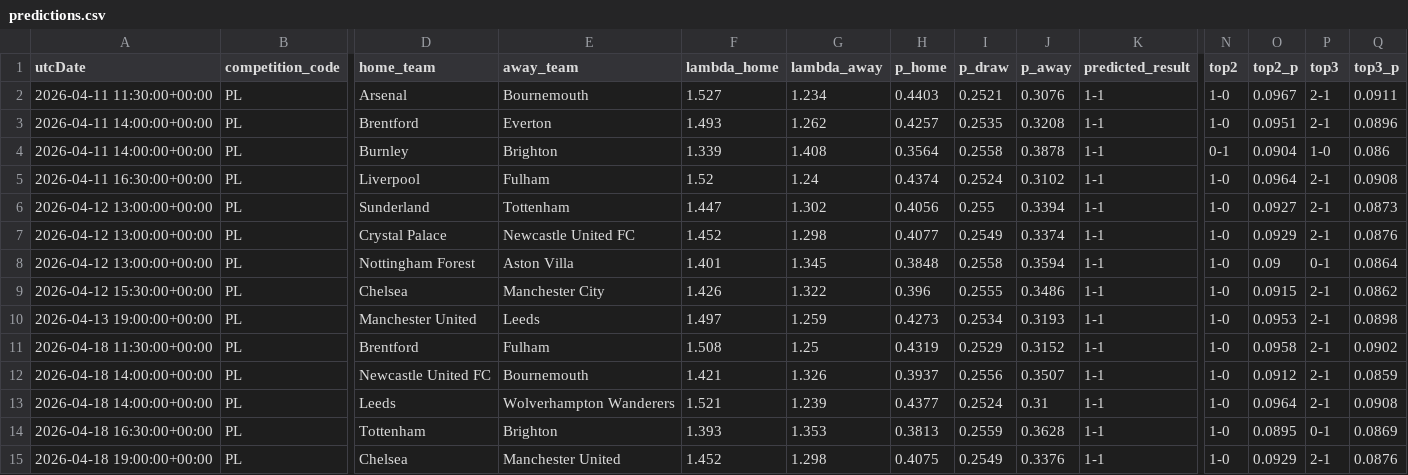
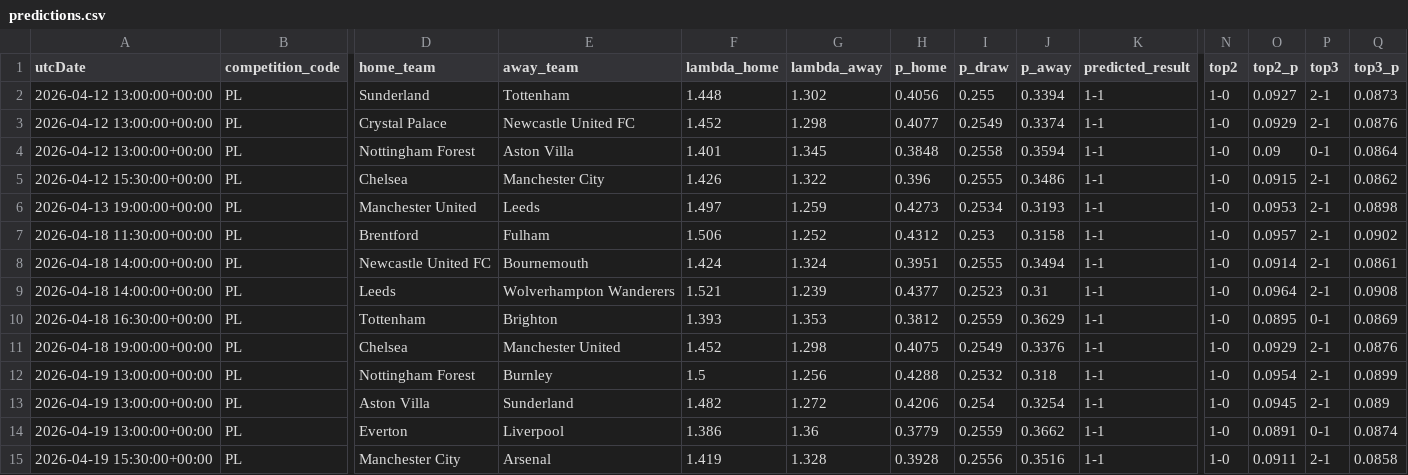
Before and after one commit to AllanGraver/Premier-League-Predictor, a CSV file: data/predictions.csv, drawn as a sheet; only a part is shown, gaps mark what is left out; removed rows and columns are numbered as before the commit, all else as after; rows hold the shown columns only; the diff names each change by its address in the sheet, - before the commit and + after, or states it on an @@ line.

```diff
--- a/data/predictions.csv
+++ b/data/predictions.csv
-row 2: 2026-04-11 11:30:00+00:00 | PL | Arsenal | Bournemouth | 1.527 | 1.234 | 0.4403 | 0.2521 | 0.3076 | 1-1 | 1-0 | 0.0967 | 2-1 | 0.0911
-row 3: 2026-04-11 14:00:00+00:00 | PL | Brentford | Everton | 1.493 | 1.262 | 0.4257 | 0.2535 | 0.3208 | 1-1 | 1-0 | 0.0951 | 2-1 | 0.0896
-row 4: 2026-04-11 14:00:00+00:00 | PL | Burnley | Brighton | 1.339 | 1.408 | 0.3564 | 0.2558 | 0.3878 | 1-1 | 0-1 | 0.0904 | 1-0 | 0.086
-row 5: 2026-04-11 16:30:00+00:00 | PL | Liverpool | Fulham | 1.52 | 1.24 | 0.4374 | 0.2524 | 0.3102 | 1-1 | 1-0 | 0.0964 | 2-1 | 0.0908
-F2 (lambda_home): 1.447
+F2 (lambda_home): 1.448
-F7 (lambda_home): 1.508
+F7 (lambda_home): 1.506
-G7 (lambda_away): 1.25
+G7 (lambda_away): 1.252
-H7 (p_home): 0.4319
+H7 (p_home): 0.4312
-I7 (p_draw): 0.2529
+I7 (p_draw): 0.253
-J7 (p_away): 0.3152
+J7 (p_away): 0.3158
-O7 (top2_p): 0.0958
+O7 (top2_p): 0.0957
-F8 (lambda_home): 1.421
+F8 (lambda_home): 1.424
-G8 (lambda_away): 1.326
+G8 (lambda_away): 1.324
-H8 (p_home): 0.3937
+H8 (p_home): 0.3951
-I8 (p_draw): 0.2556
+I8 (p_draw): 0.2555
-J8 (p_away): 0.3507
+J8 (p_away): 0.3494
-O8 (top2_p): 0.0912
+O8 (top2_p): 0.0914
-Q8 (top3_p): 0.0859
+Q8 (top3_p): 0.0861
-I9 (p_draw): 0.2524
+I9 (p_draw): 0.2523
-H10 (p_home): 0.3813
+H10 (p_home): 0.3812
-J10 (p_away): 0.3628
+J10 (p_away): 0.3629
+row 12: 2026-04-19 13:00:00+00:00 | PL | Nottingham Forest | Burnley | 1.5 | 1.256 | 0.4288 | 0.2532 | 0.318 | 1-1 | 1-0 | 0.0954 | 2-1 | 0.0899
+row 13: 2026-04-19 13:00:00+00:00 | PL | Aston Villa | Sunderland | 1.482 | 1.272 | 0.4206 | 0.254 | 0.3254 | 1-1 | 1-0 | 0.0945 | 2-1 | 0.089
+row 14: 2026-04-19 13:00:00+00:00 | PL | Everton | Liverpool | 1.386 | 1.36 | 0.3779 | 0.2559 | 0.3662 | 1-1 | 1-0 | 0.0891 | 0-1 | 0.0874
+row 15: 2026-04-19 15:30:00+00:00 | PL | Manchester City | Arsenal | 1.419 | 1.328 | 0.3928 | 0.2556 | 0.3516 | 1-1 | 1-0 | 0.0911 | 2-1 | 0.0858
```
Also changed, not shown: data/matches.csv, data/xgelo_ratings.csv, 1 other file.
